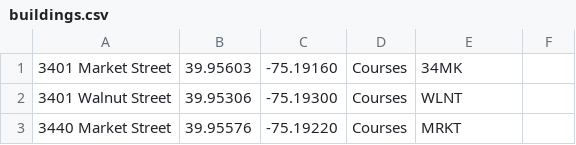
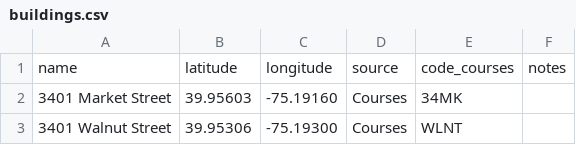
Before and after one commit to pennlabs/labs-api-server, a CSV file: buildings.csv, drawn as a sheet; only a part is shown; the shorter side is filled out with more unchanged rows.

```diff
--- a/buildings.csv
+++ b/buildings.csv
@@ -1 +1,2 @@
+name,latitude,longitude,source,code_courses,notes
 3401 Market Street,39.95603,-75.19160,Courses,34MK,
```
Also changed, not shown: 1 other file.
